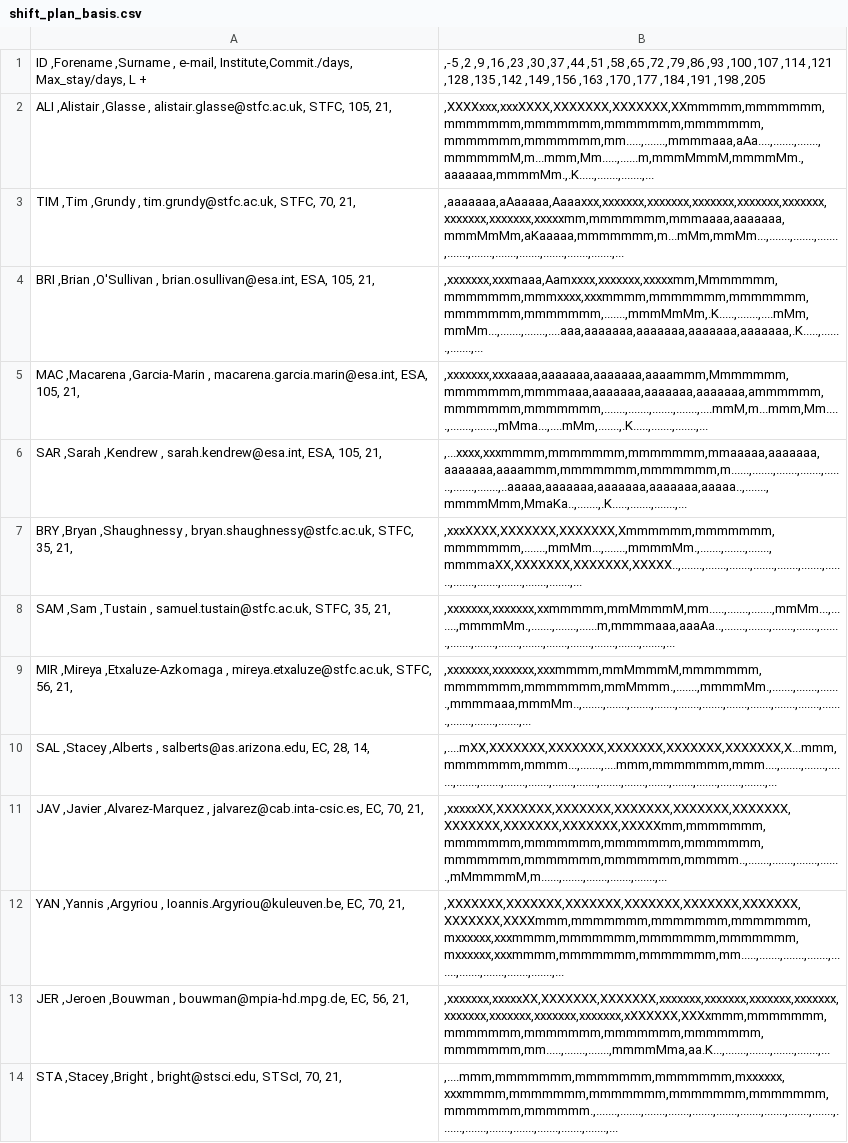
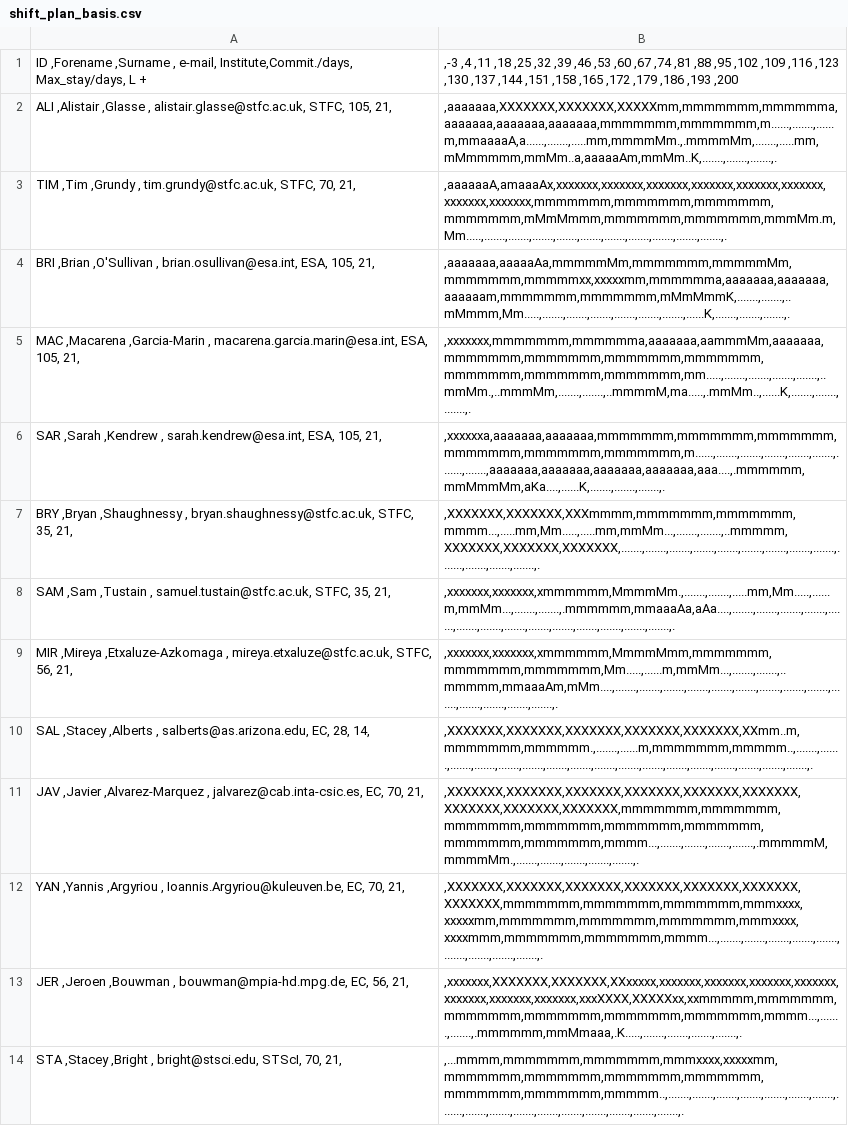
Before and after one commit to AGlasse/timeliner, a CSV file: outputs/shift_plan_basis.csv, drawn as a sheet; only a part is shown; the diff covers the shown part only; the diff names each change by its address in the sheet, - before the commit and + after, or states it on an @@ line.

```diff
--- a/outputs/shift_plan_basis.csv
+++ b/outputs/shift_plan_basis.csv
-B1: ,-5 ,2 ,9 ,16 ,23 ,30 ,37 ,44 ,51 ,58 ,65 ,72 ,79 ,86 ,93 ,100 ,107 ,114 ,121 ,128 ,135 ,142 ,149 ,156 ,163 ,170 ,177 ,184 ,191 ,198 ,205
+B1: ,-3 ,4 ,11 ,18 ,25 ,32 ,39 ,46 ,53 ,60 ,67 ,74 ,81 ,88 ,95 ,102 ,109 ,116 ,123 ,130 ,137 ,144 ,151 ,158 ,165 ,172 ,179 ,186 ,193 ,200
-B2: ,XXXXxxx,xxxXXXX,XXXXXXX,XXXXXXX,XXmmmmm,mmmmmmm,mmmmmmm,mmmmmmm,mmmmmmm,mmmmmmm,mmmmmmm,mmmmmmm,mm.....,.......,mmmmaaa,aAa....,.......,.......,mmmmmmM,m...mmm,Mm.....,......m,mmmMmmM,mmmmMm.,aaaaaaa,mmmmMm.,.K.....,.......,.......,...
+B2: ,aaaaaaa,XXXXXXX,XXXXXXX,XXXXXmm,mmmmmmm,mmmmmma,aaaaaaa,aaaaaaa,aaaaaaa,mmmmmmm,mmmmmmm,m......,.......,......m,mmaaaaA,a......,.......,.....mm,mmmmMm.,.mmmmMm,.......,.....mm,mMmmmmm,mmMm..a,aaaaaAm,mmMm..K,.......,.......,.......,.
-B3: ,aaaaaaa,aAaaaaa,Aaaaxxx,xxxxxxx,xxxxxxx,xxxxxxx,xxxxxxx,xxxxxxx,xxxxxxx,xxxxxxx,xxxxxmm,mmmmmmm,mmmaaaa,aaaaaaa,mmmMmMm,aKaaaaa,mmmmmmm,m...mMm,mmMm...,.......,.......,.......,.......,.......,.......,.......,.......,.......,.......,...
+B3: ,aaaaaaA,amaaaAx,xxxxxxx,xxxxxxx,xxxxxxx,xxxxxxx,xxxxxxx,xxxxxxx,xxxxxxx,xxxxxxx,mmmmmmm,mmmmmmm,mmmmmmm,mmmmmmm,mMmMmmm,mmmmmmm,mmmmmmm,mmmMm.m,Mm.....,.......,.......,.......,.......,.......,.......,.......,.......,.......,.......,.
-B4: ,xxxxxxx,xxxmaaa,Aamxxxx,xxxxxxx,xxxxxmm,Mmmmmmm,mmmmmmm,mmmxxxx,xxxmmmm,mmmmmmm,mmmmmmm,mmmmmmm,mmmmmmm,.......,mmmMmMm,.K.....,.......,....mMm,mmMm...,.......,.......,....aaa,aaaaaaa,aaaaaaa,aaaaaaa,aaaaaaa,.K.....,.......,.......,...
+B4: ,aaaaaaa,aaaaaAa,mmmmmMm,mmmmmmm,mmmmmMm,mmmmmmm,mmmmmxx,xxxxxmm,mmmmmma,aaaaaaa,aaaaaaa,aaaaaam,mmmmmmm,mmmmmmm,mMmMmmK,.......,.......,..mMmmm,Mm.....,.......,.......,.......,.......,.......,.......,......K,.......,.......,.......,.
-B5: ,xxxxxxx,xxxaaaa,aaaaaaa,aaaaaaa,aaaammm,Mmmmmmm,mmmmmmm,mmmmaaa,aaaaaaa,aaaaaaa,aaaaaaa,ammmmmm,mmmmmmm,mmmmmmm,.......,.......,.......,.......,....mmM,m...mmm,Mm.....,.......,.......,mMma...,....mMm,.......,.K.....,.......,.......,...
+B5: ,xxxxxxx,mmmmmmm,mmmmmma,aaaaaaa,aammmMm,aaaaaaa,mmmmmmm,mmmmmmm,mmmmmmm,mmmmmmm,mmmmmmm,mmmmmmm,mmmmmmm,mm.....,.......,.......,.......,.......,..mmMm.,..mmmMm,.......,.......,..mmmmM,ma.....,.mmMm..,......K,.......,.......,.......,.
-B6: ,...xxxx,xxxmmmm,mmmmmmm,mmmmmmm,mmaaaaa,aaaaaaa,aaaaaaa,aaaammm,mmmmmmm,mmmmmmm,m......,.......,.......,.......,.......,.......,.......,..aaaaa,aaaaaaa,aaaaaaa,aaaaaaa,aaaaa..,.......,mmmmMmm,MmaKa..,.......,.K.....,.......,.......,...
+B6: ,xxxxxxa,aaaaaaa,aaaaaaa,mmmmmmm,mmmmmmm,mmmmmmm,mmmmmmm,mmmmmmm,mmmmmmm,m......,.......,.......,.......,.......,.......,.......,.......,aaaaaaa,aaaaaaa,aaaaaaa,aaaaaaa,aaa....,.mmmmmm,mmMmmMm,aKa....,......K,.......,.......,.......,.
-B7: ,xxxXXXX,XXXXXXX,XXXXXXX,Xmmmmmm,mmmmmmm,mmmmmmm,.......,mmMm...,.......,mmmmMm.,.......,.......,.......,mmmmaXX,XXXXXXX,XXXXXXX,XXXXX..,.......,.......,.......,.......,.......,.......,.......,.......,.......,.......,.......,.......,...
+B7: ,XXXXXXX,XXXXXXX,XXXmmmm,mmmmmmm,mmmmmmm,mmmm...,.....mm,Mm.....,.....mm,mmMm...,.......,.......,..mmmmm,XXXXXXX,XXXXXXX,XXXXXXX,.......,.......,.......,.......,.......,.......,.......,.......,.......,.......,.......,.......,.......,.
-B8: ,xxxxxxx,xxxxxxx,xxmmmmm,mmMmmmM,mm.....,.......,.......,mmMm...,.......,mmmmMm.,.......,.......,......m,mmmmaaa,aaaAa..,.......,.......,.......,.......,.......,.......,.......,.......,.......,.......,.......,.......,.......,.......,...
+B8: ,xxxxxxx,xxxxxxx,xmmmmmm,MmmmMm.,.......,.......,.....mm,Mm.....,......m,mmMm...,.......,.......,.mmmmmm,mmaaaAa,aAa....,.......,.......,.......,.......,.......,.......,.......,.......,.......,.......,.......,.......,.......,.......,.
-B9: ,xxxxxxx,xxxxxxx,xxxmmmm,mmMmmmM,mmmmmmm,mmmmmmm,mmmmmmm,mmMmmm.,.......,mmmmMm.,.......,.......,.......,mmmmaaa,mmmMm..,.......,.......,.......,.......,.......,.......,.......,.......,.......,.......,.......,.......,.......,.......,...
+B9: ,xxxxxxx,xxxxxxx,xmmmmmm,MmmmMmm,mmmmmmm,mmmmmmm,mmmmmmm,Mm.....,......m,mmMm...,.......,.......,..mmmmm,mmaaaAm,mMm....,.......,.......,.......,.......,.......,.......,.......,.......,.......,.......,.......,.......,.......,.......,.
-B10: ,....mXX,XXXXXXX,XXXXXXX,XXXXXXX,XXXXXXX,XXXXXXX,X...mmm,mmmmmmm,mmmm...,.......,....mmm,mmmmmmm,mmm....,.......,.......,.......,.......,.......,.......,.......,.......,.......,.......,.......,.......,.......,.......,.......,.......,...
+B10: ,XXXXXXX,XXXXXXX,XXXXXXX,XXXXXXX,XXXXXXX,XXmm..m,mmmmmmm,mmmmmm.,.......,......m,mmmmmmm,mmmmm..,.......,.......,.......,.......,.......,.......,.......,.......,.......,.......,.......,.......,.......,.......,.......,.......,.......,.
-B11: ,xxxxxXX,XXXXXXX,XXXXXXX,XXXXXXX,XXXXXXX,XXXXXXX,XXXXXXX,XXXXXXX,XXXXXXX,XXXXXmm,mmmmmmm,mmmmmmm,mmmmmmm,mmmmmmm,mmmmmmm,mmmmmmm,mmmmmmm,mmmmmmm,mmmmm..,.......,.......,.......,.......,mMmmmmM,m......,.......,.......,.......,.......,...
+B11: ,XXXXXXX,XXXXXXX,XXXXXXX,XXXXXXX,XXXXXXX,XXXXXXX,XXXXXXX,XXXXXXX,XXXXXXX,mmmmmmm,mmmmmmm,mmmmmmm,mmmmmmm,mmmmmmm,mmmmmmm,mmmmmmm,mmmmmmm,mmmm...,.......,.......,.......,.......,.mmmmmM,mmmmMm.,.......,.......,.......,.......,.......,.
-B12: ,XXXXXXX,XXXXXXX,XXXXXXX,XXXXXXX,XXXXXXX,XXXXXXX,XXXXXXX,XXXXmmm,mmmmmmm,mmmmmmm,mmmmmmm,mxxxxxx,xxxmmmm,mmmmmmm,mmmmmmm,mmmmmmm,mxxxxxx,xxxmmmm,mmmmmmm,mmmmmmm,mm.....,.......,.......,.......,.......,.......,.......,.......,.......,...
+B12: ,XXXXXXX,XXXXXXX,XXXXXXX,XXXXXXX,XXXXXXX,XXXXXXX,XXXXXXX,mmmmmmm,mmmmmmm,mmmmmmm,mmmxxxx,xxxxxmm,mmmmmmm,mmmmmmm,mmmmmmm,mmmxxxx,xxxxmmm,mmmmmmm,mmmmmmm,mmmm...,.......,.......,.......,.......,.......,.......,.......,.......,.......,.
-B13: ,xxxxxxx,xxxxxXX,XXXXXXX,XXXXXXX,xxxxxxx,xxxxxxx,xxxxxxx,xxxxxxx,xxxxxxx,xxxxxxx,xxxxxxx,xxxxxxx,xXXXXXX,XXXxmmm,mmmmmmm,mmmmmmm,mmmmmmm,mmmmmmm,mmmmmmm,mmmmmmm,mm.....,.......,.......,mmmmMma,aa.K...,.......,.......,.......,.......,...
+B13: ,xxxxxxx,XXXXXXX,XXXXXXX,XXxxxxx,xxxxxxx,xxxxxxx,xxxxxxx,xxxxxxx,xxxxxxx,xxxxxxx,xxxxxxx,xxxXXXX,XXXXXxx,xxmmmmm,mmmmmmm,mmmmmmm,mmmmmmm,mmmmmmm,mmmmmmm,mmmm...,.......,.......,.mmmmmm,mmMmaaa,.K.....,.......,.......,.......,.......,.
-B14: ,....mmm,mmmmmmm,mmmmmmm,mmmmmmm,mxxxxxx,xxxmmmm,mmmmmmm,mmmmmmm,mmmmmmm,mmmmmmm,mmmmmmm,mmmmmm.,.......,.......,.......,.......,.......,.......,.......,.......,.......,.......,.......,.......,.......,.......,.......,.......,.......,...
+B14: ,...mmmm,mmmmmmm,mmmmmmm,mmmxxxx,xxxxxmm,mmmmmmm,mmmmmmm,mmmmmmm,mmmmmmm,mmmmmmm,mmmmmmm,mmmmm..,.......,.......,.......,.......,.......,.......,.......,.......,.......,.......,.......,.......,.......,.......,.......,.......,.......,.
```
Also changed, not shown: 61 edited cells elsewhere in this file, inputs/staff.csv, 4 other files.
